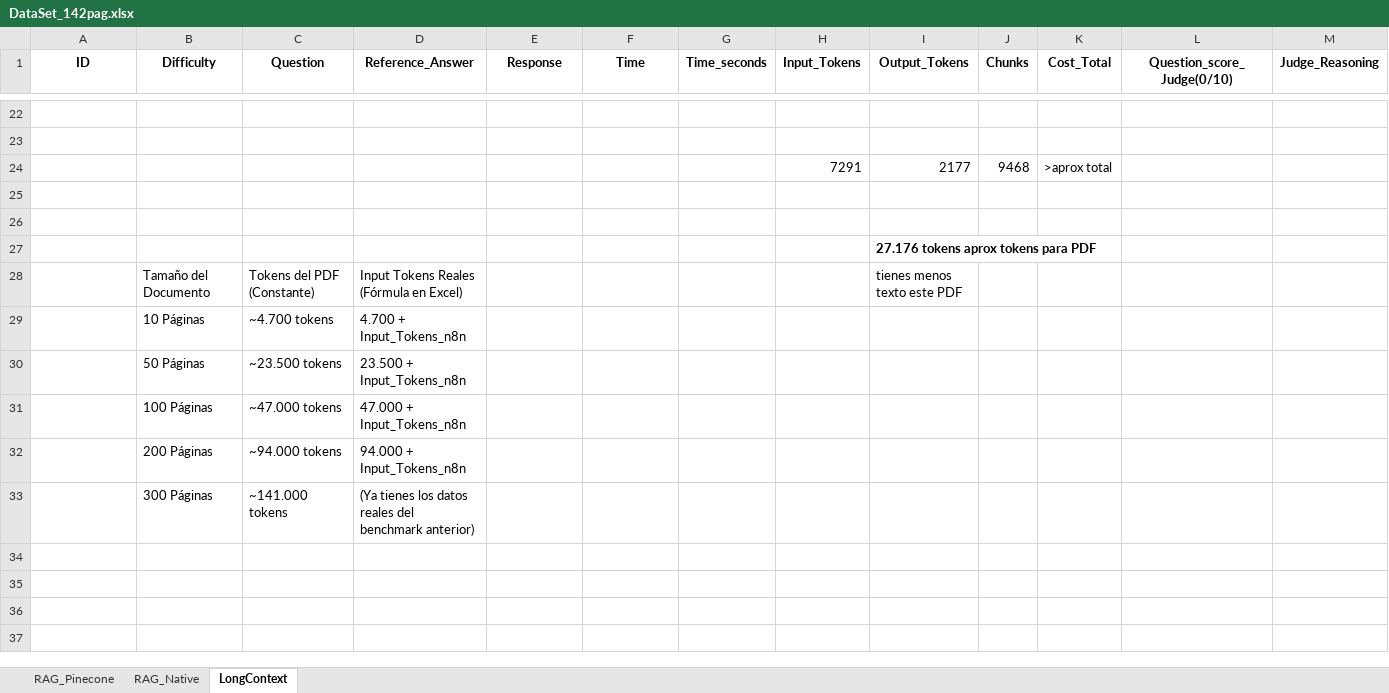
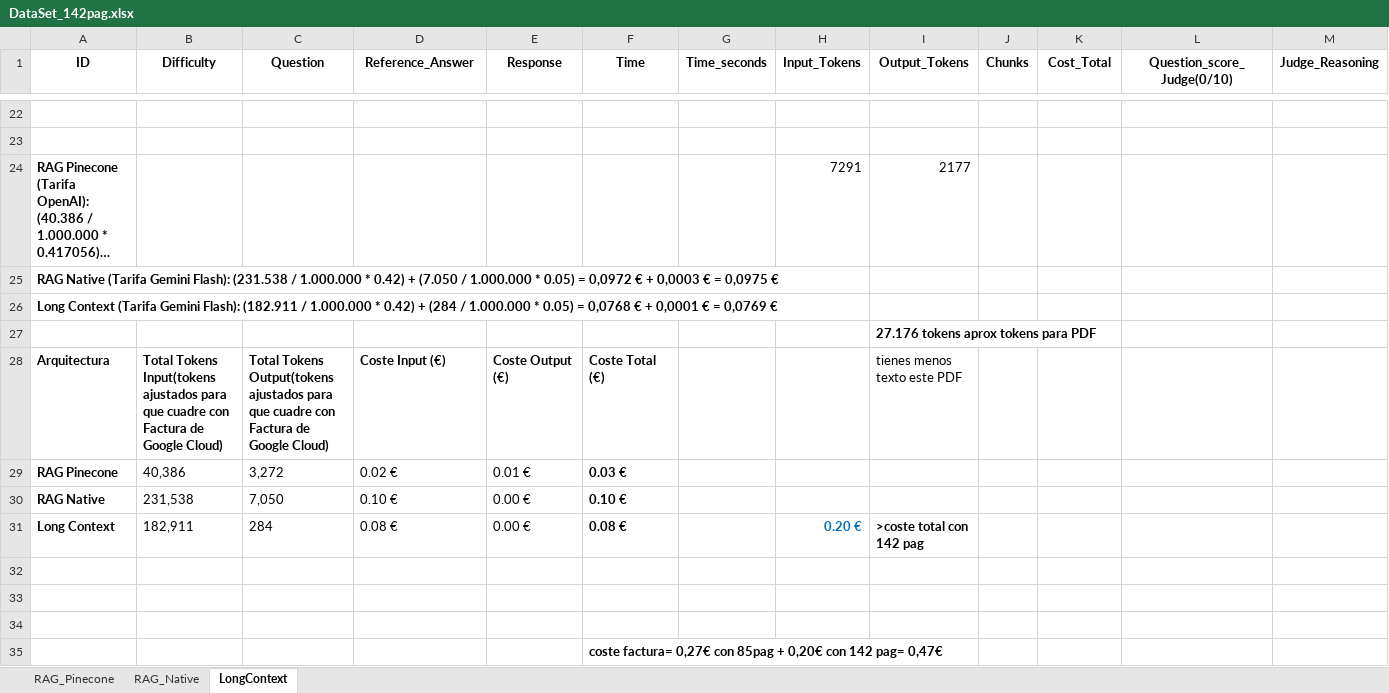
Before and after one commit to SerbFlorian/TFG_benchmark, an Excel workbook: DataSet_142pag.xlsx, sheet LongContext, drawn as a sheet; only a part is shown, gaps mark what is left out; long unchanged cells end in …; values as stored, in another font and other column widths than the file's, no borders; charts and pictures not drawn; removed rows and columns are numbered as before the commit, all else as after; rows hold the shown columns only; the diff names each change by its address in the sheet, - before the commit and + after, or states it on an @@ line.

```diff
--- a/DataSet_142pag.xlsx (sheet LongContext)
+++ b/DataSet_142pag.xlsx (sheet LongContext)
@@ column A (ID) renumbered between rows 24 and 26 @@
-J24 (Chunks): 9468
+J24 (Chunks): (empty)
-K24 (Cost_Total): >aprox total
+K24 (Cost_Total): (empty)
-row 28:  | Tamaño del Documento | Tokens del PDF (Constante) | Input Tokens Reales (Fórmula en Excel) |  |  |  |  | tienes menos texto este PDF
-row 29:  | 10 Páginas | ~4.700 tokens | 4.700 + Input_Tokens_n8n
-row 30:  | 50 Páginas | ~23.500 tokens | 23.500 + Input_Tokens_n8n
+row 28: Arquitectura | Total Tokens Input(tokens ajustados para que cuadre con Factura de Google Cloud) | Total Tokens Output(tokens ajustados para que cuadre con Factura de Google Cloud) | Coste Input (€) | Coste Output (€) | Coste Total (€) |  |  | tienes menos texto este PDF
+row 29: RAG Pinecone | 40,386 | 3,272 | 0.02 € | 0.01 € | 0.03 €
+row 30: RAG Native | 231,538 | 7,050 | 0.10 € | 0.00 € | 0.10 €
+row 31: Long Context | 182,911 | 284 | 0.08 € | 0.00 € | 0.08 € |  | 0.20 € | >coste total con 142 pag
-row 32:  | 100 Páginas | ~47.000 tokens | 47.000 + Input_Tokens_n8n
+row 32: (empty)
-row 33:  | 200 Páginas | ~94.000 tokens | 94.000 + Input_Tokens_n8n
+row 33: (empty)
-row 34:  | 300 Páginas | ~141.000 tokens | (Ya tienes los datos reales del benchmark anterior)
+row 34: (empty)
+row 35:  |  |  |  |  | coste factura= 0,27€ con 85pag + 0,20€ con 142 pag= 0,47€
```
Also changed, not shown: sheet RAG_Native, sheet RAG_Pinecone, charts or pictures, DataSet_85pag.xlsx, 9 other files.
